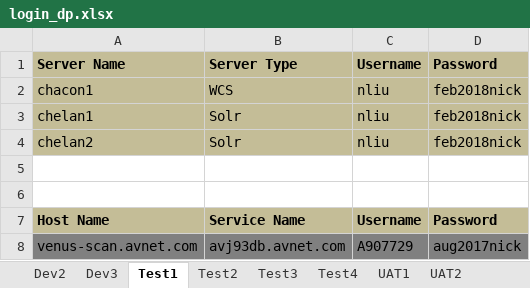
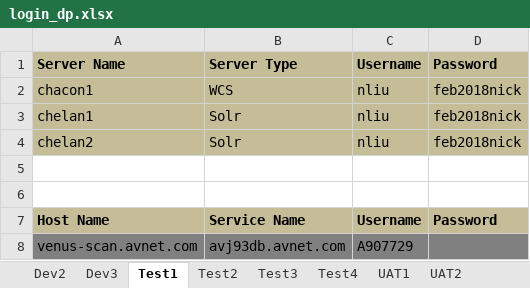
Before and after one commit to synico/learn_hub, an Excel workbook: document/login_dp.xlsx, sheet Test1, drawn as a sheet; values as stored, in another font and other column widths than the file's, no borders; the diff names each change by its address in the sheet, - before the commit and + after, or states it on an @@ line.

```diff
--- a/document/login_dp.xlsx (sheet Test1)
+++ b/document/login_dp.xlsx (sheet Test1)
-D8: aug2017nick
+D8: (empty)
```
Also changed, not shown: sheet Dev2, sheet Dev3, sheet Test2, sheet Test3, sheet UAT2, sheet Test4, 3 more sheets, 2 other files.
